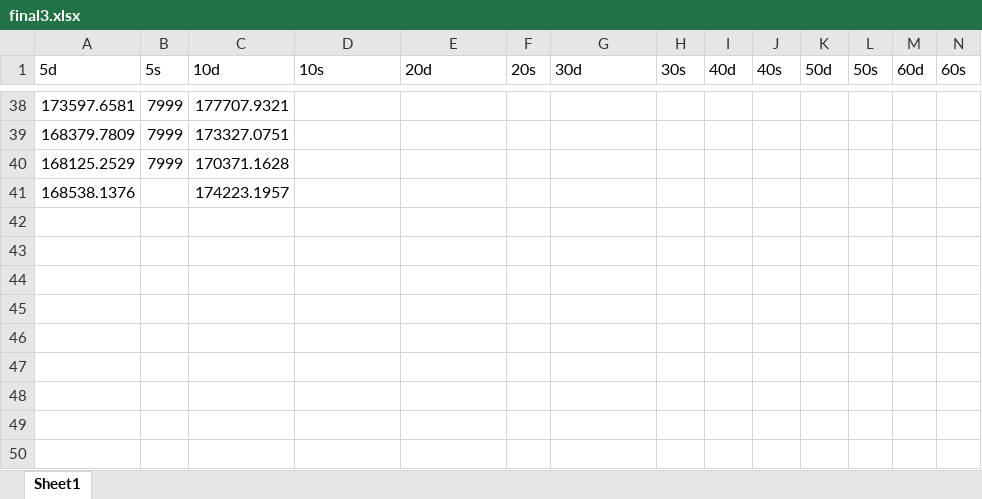
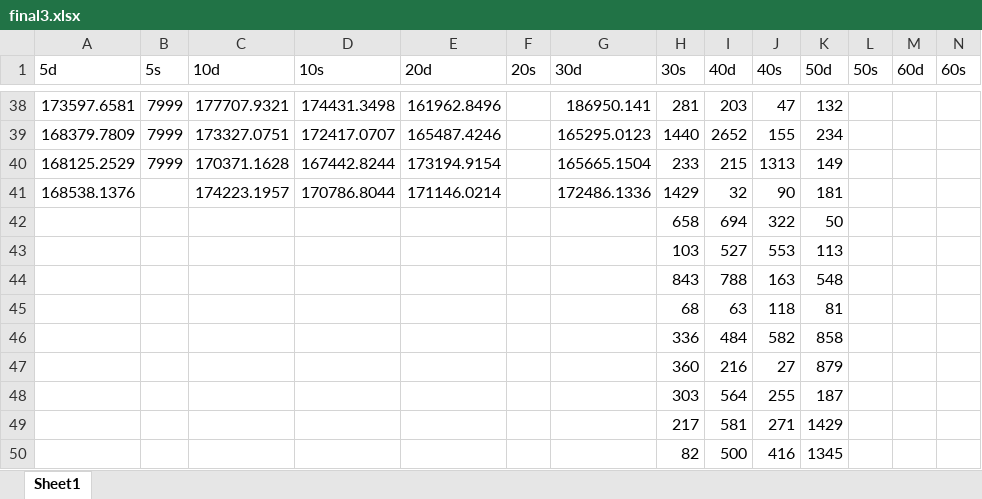
Before and after one commit to NearlyHeadlessJack/IntelligentOptimizationMethods, an Excel workbook: exp1/final3.xlsx, sheet Sheet1, drawn as a sheet; only a part is shown, gaps mark what is left out; values as stored, in another font and other column widths than the file's, no borders; removed rows and columns are numbered as before the commit, all else as after; rows hold the shown columns only; the diff covers the shown part only; the diff names each change by its address in the sheet, - before the commit and + after, or states it on an @@ line.

```diff
--- a/exp1/final3.xlsx (sheet Sheet1)
+++ b/exp1/final3.xlsx (sheet Sheet1)
-D38 (10s): (empty)
+D38 (10s): 174431.3498
-E38 (20d): (empty)
+E38 (20d): 161962.8496
-G38 (30d): (empty)
+G38 (30d): 186950.141
-H38 (30s): (empty)
+H38 (30s): 281
-I38 (40d): (empty)
+I38 (40d): 203
-J38 (40s): (empty)
+J38 (40s): 47
-K38 (50d): (empty)
+K38 (50d): 132
-D39 (10s): (empty)
+D39 (10s): 172417.0707
-E39 (20d): (empty)
+E39 (20d): 165487.4246
-G39 (30d): (empty)
+G39 (30d): 165295.0123
-H39 (30s): (empty)
+H39 (30s): 1440
-I39 (40d): (empty)
+I39 (40d): 2652
-J39 (40s): (empty)
+J39 (40s): 155
-K39 (50d): (empty)
+K39 (50d): 234
-D40 (10s): (empty)
+D40 (10s): 167442.8244
-E40 (20d): (empty)
+E40 (20d): 173194.9154
-G40 (30d): (empty)
+G40 (30d): 165665.1504
-H40 (30s): (empty)
+H40 (30s): 233
-I40 (40d): (empty)
+I40 (40d): 215
-J40 (40s): (empty)
+J40 (40s): 1313
-K40 (50d): (empty)
+K40 (50d): 149
-row 41: 168538.1376 |  | 174223.1957
+row 41: 168538.1376 |  | 174223.1957 | 170786.8044 | 171146.0214 |  | 172486.1336 | 1429 | 32 | 90 | 181
+row 42:  |  |  |  |  |  |  | 658 | 694 | 322 | 50
+row 43:  |  |  |  |  |  |  | 103 | 527 | 553 | 113
+row 44:  |  |  |  |  |  |  | 843 | 788 | 163 | 548
+row 45:  |  |  |  |  |  |  | 68 | 63 | 118 | 81
+row 46:  |  |  |  |  |  |  | 336 | 484 | 582 | 858
+row 47:  |  |  |  |  |  |  | 360 | 216 | 27 | 879
+row 48:  |  |  |  |  |  |  | 303 | 564 | 255 | 187
+row 49:  |  |  |  |  |  |  | 217 | 581 | 271 | 1429
+row 50:  |  |  |  |  |  |  | 82 | 500 | 416 | 1345
```
Also changed, not shown: 31 added rows and 54 edited cells elsewhere in this sheet.
